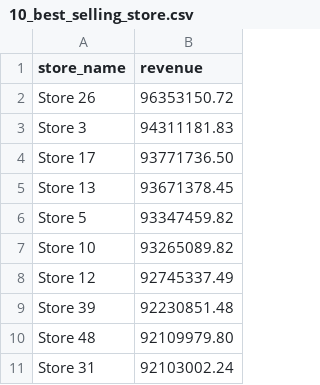
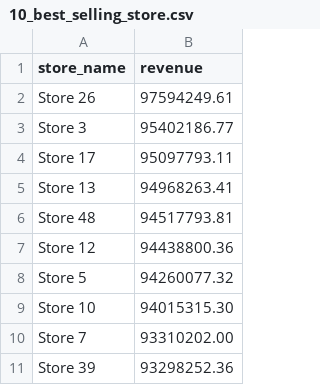
Before and after one commit to thangquang09/sales-dataengineer-project, a CSV file: csv_folder/10_best_selling_store.csv, drawn as a sheet.

```diff
--- a/csv_folder/10_best_selling_store.csv
+++ b/csv_folder/10_best_selling_store.csv
@@ -1,11 +1,11 @@
 store_name,revenue
-Store 26,96353150.72
-Store 3,94311181.83
-Store 17,93771736.50
-Store 13,93671378.45
-Store 5,93347459.82
-Store 10,93265089.82
-Store 12,92745337.49
-Store 39,92230851.48
-Store 48,92109979.80
-Store 31,92103002.24
+Store 26,97594249.61
+Store 3,95402186.77
+Store 17,95097793.11
+Store 13,94968263.41
+Store 48,94517793.81
+Store 12,94438800.36
+Store 5,94260077.32
+Store 10,94015315.30
+Store 7,93310202.00
+Store 39,93298252.36
```
Also changed, not shown: csv_folder/10_worst_selling_store.csv, csv_folder/customer_rev_pro_num.csv, 18 other files.
